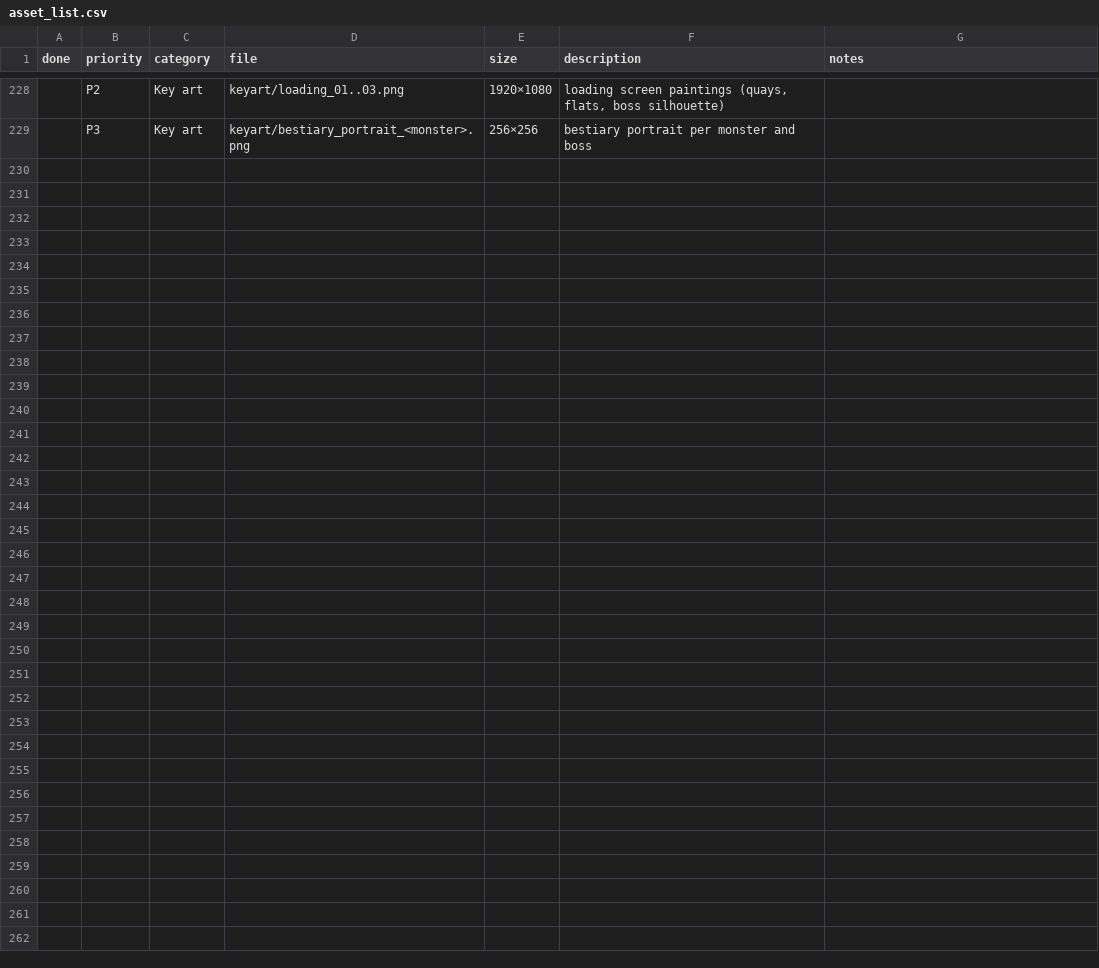
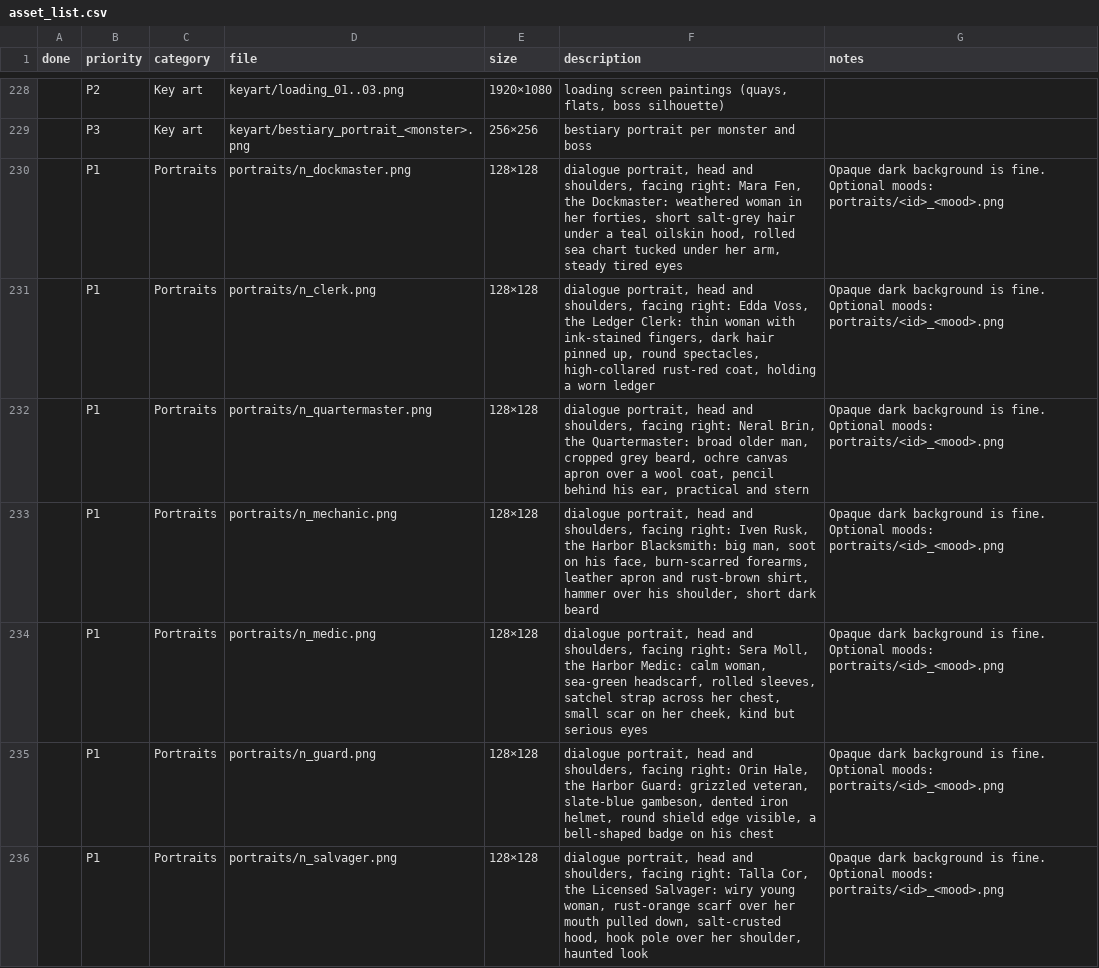
Before and after one commit to neboutsuki/project_saltwake, a CSV file: docs/asset_list.csv, drawn as a sheet; only a part is shown, gaps mark what is left out; the diff covers the shown part only; the diff names each change by its address in the sheet, - before the commit and + after, or states it on an @@ line.

```diff
--- a/docs/asset_list.csv
+++ b/docs/asset_list.csv
+row 230:  | P1 | Portraits | portraits/n_dockmaster.png | 128×128 | dialogue portrait, head and shoulders, facing right: Mara Fen, the Dockmaster: weathered woman in her forties, short salt-grey hair under a teal oilskin hood, rolled sea chart tucked under her arm, steady tired eyes | Opaque dark background is fine. Optional moods: portraits/<id>_<mood>.png
+row 231:  | P1 | Portraits | portraits/n_clerk.png | 128×128 | dialogue portrait, head and shoulders, facing right: Edda Voss, the Ledger Clerk: thin woman with ink-stained fingers, dark hair pinned up, round spectacles, high-collared rust-red coat, holding a worn ledger | Opaque dark background is fine. Optional moods: portraits/<id>_<mood>.png
+row 232:  | P1 | Portraits | portraits/n_quartermaster.png | 128×128 | dialogue portrait, head and shoulders, facing right: Neral Brin, the Quartermaster: broad older man, cropped grey beard, ochre canvas apron over a wool coat, pencil behind his ear, practical and stern | Opaque dark background is fine. Optional moods: portraits/<id>_<mood>.png
+row 233:  | P1 | Portraits | portraits/n_mechanic.png | 128×128 | dialogue portrait, head and shoulders, facing right: Iven Rusk, the Harbor Blacksmith: big man, soot on his face, burn-scarred forearms, leather apron and rust-brown shirt, hammer over his shoulder, short dark beard | Opaque dark background is fine. Optional moods: portraits/<id>_<mood>.png
+row 234:  | P1 | Portraits | portraits/n_medic.png | 128×128 | dialogue portrait, head and shoulders, facing right: Sera Moll, the Harbor Medic: calm woman, sea-green headscarf, rolled sleeves, satchel strap across her chest, small scar on her cheek, kind but serious eyes | Opaque dark background is fine. Optional moods: portraits/<id>_<mood>.png
+row 235:  | P1 | Portraits | portraits/n_guard.png | 128×128 | dialogue portrait, head and shoulders, facing right: Orin Hale, the Harbor Guard: grizzled veteran, slate-blue gambeson, dented iron helmet, round shield edge visible, a bell-shaped badge on his chest | Opaque dark background is fine. Optional moods: portraits/<id>_<mood>.png
+row 236:  | P1 | Portraits | portraits/n_salvager.png | 128×128 | dialogue portrait, head and shoulders, facing right: Talla Cor, the Licensed Salvager: wiry young woman, rust-orange scarf over her mouth pulled down, salt-crusted hood, hook pole over her shoulder, haunted look | Opaque dark background is fine. Optional moods: portraits/<id>_<mood>.png
```
Also changed, not shown: 6 added rows elsewhere in this file, 15 other files.
